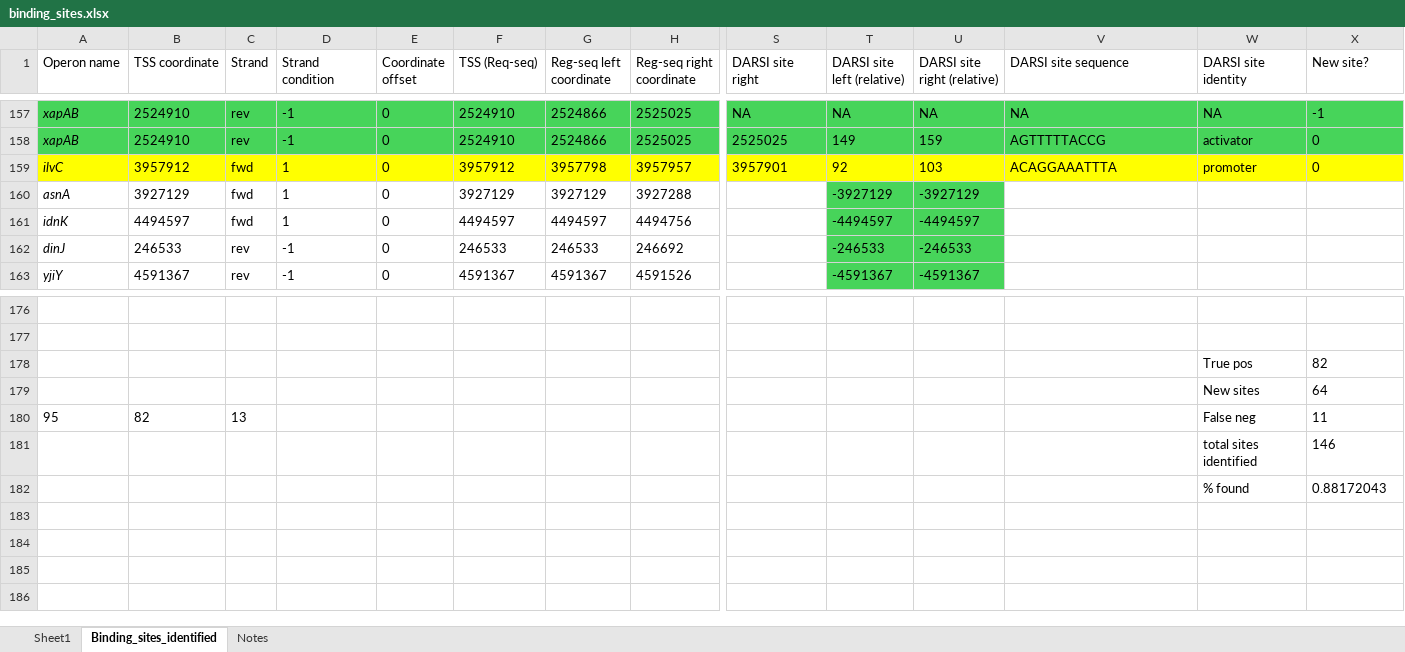
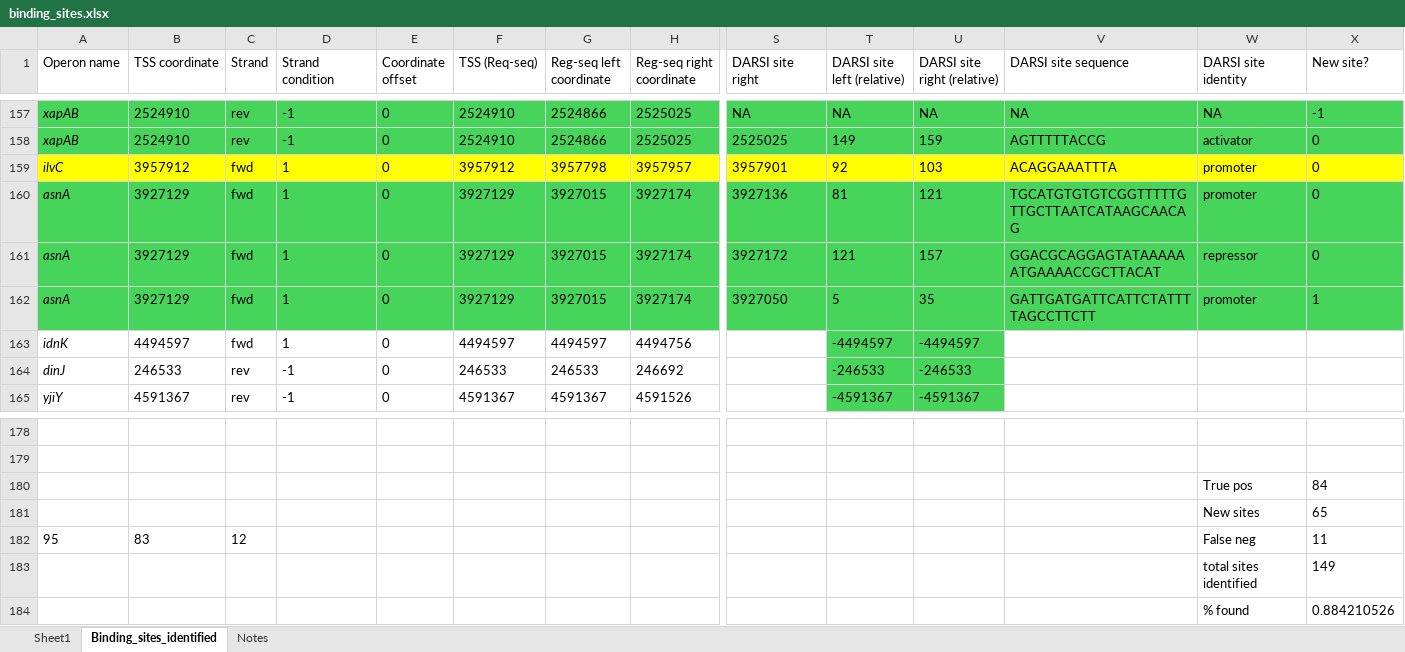
Before and after one commit to armankarshenas/DARSI, an Excel workbook: data/binding_sites.xlsx, sheet Binding_sites_identified, drawn as a sheet; only a part is shown, gaps mark what is left out; values as stored, in another font and other column widths than the file's, no borders; removed rows and columns are numbered as before the commit, all else as after; rows hold the shown columns only; the diff names each change by its address in the sheet, - before the commit and + after, or states it on an @@ line.

```diff
--- a/data/binding_sites.xlsx (sheet Binding_sites_identified)
+++ b/data/binding_sites.xlsx (sheet Binding_sites_identified)
-row 160: asnA | 3927129 | fwd | 1 | 0 | 3927129 | 3927129 | 3927288 |  | -3927129 | -3927129
+row 160: asnA | 3927129 | fwd | 1 | 0 | 3927129 | 3927015 | 3927174 | 3927136 | 81 | 121 | TGCATGTGTGTCGGTTTTTGTTGCTTAATCATAAGCAACAG | promoter | 0
+row 161: asnA | 3927129 | fwd | 1 | 0 | 3927129 | 3927015 | 3927174 | 3927172 | 121 | 157 | GGACGCAGGAGTATAAAAAATGAAAACCGCTTACAT | repressor | 0
+row 162: asnA | 3927129 | fwd | 1 | 0 | 3927129 | 3927015 | 3927174 | 3927050 | 5 | 35 | GATTGATGATTCATTCTATTTTAGCCTTCTT | promoter | 1
-X180 (New site?): 82
+X180 (New site?): 84
-X181 (New site?): 64
+X181 (New site?): 65
-B182 (TSS coordinate): 82
+B182 (TSS coordinate): 83
-C182 (Strand): 13
+C182 (Strand): 12
-X183 (New site?): 146
+X183 (New site?): 149
-X184 (New site?): 0.88172043
+X184 (New site?): 0.884210526
```
Also changed, not shown: formulas that keep their value, 4 other files.
